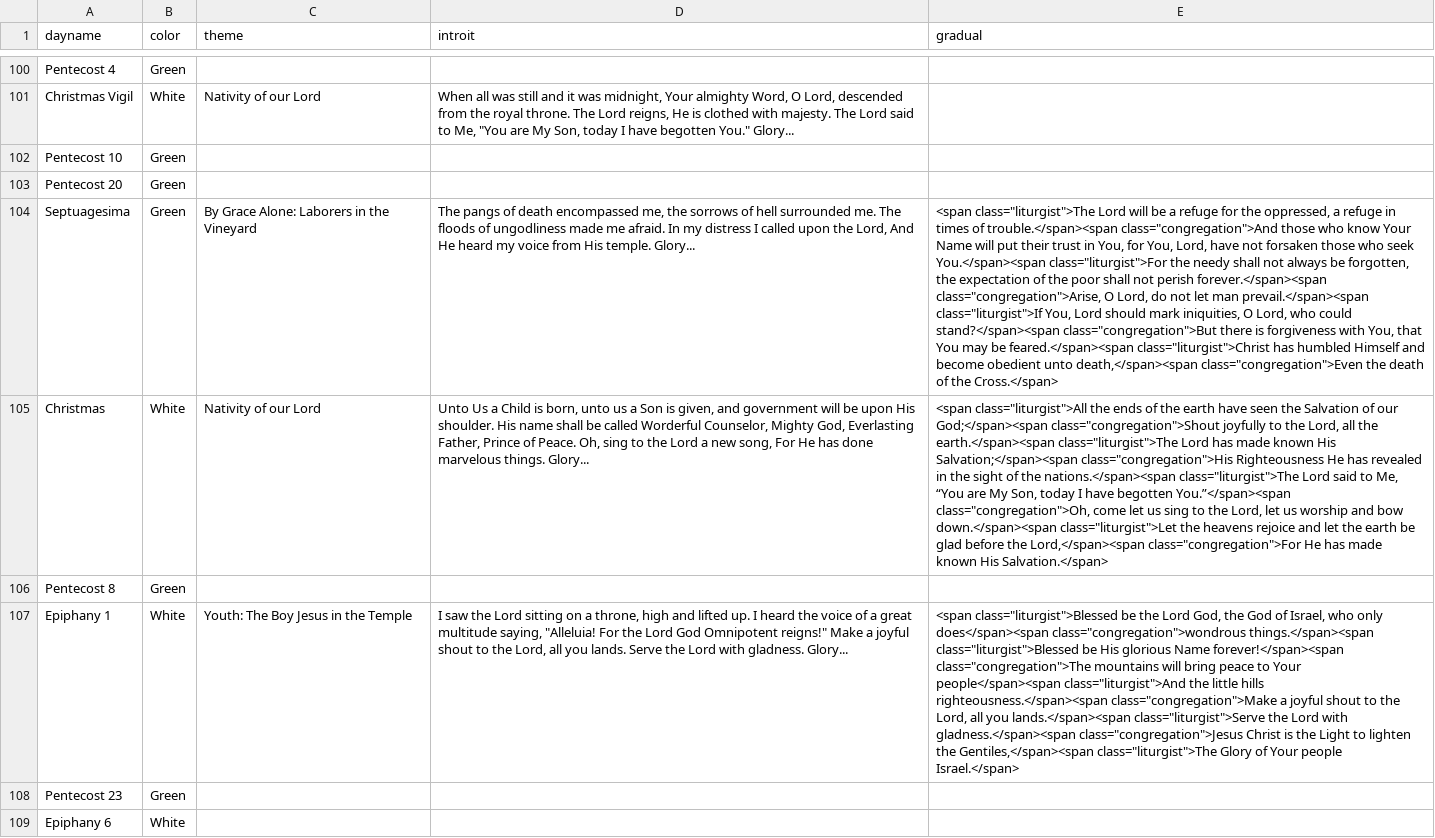
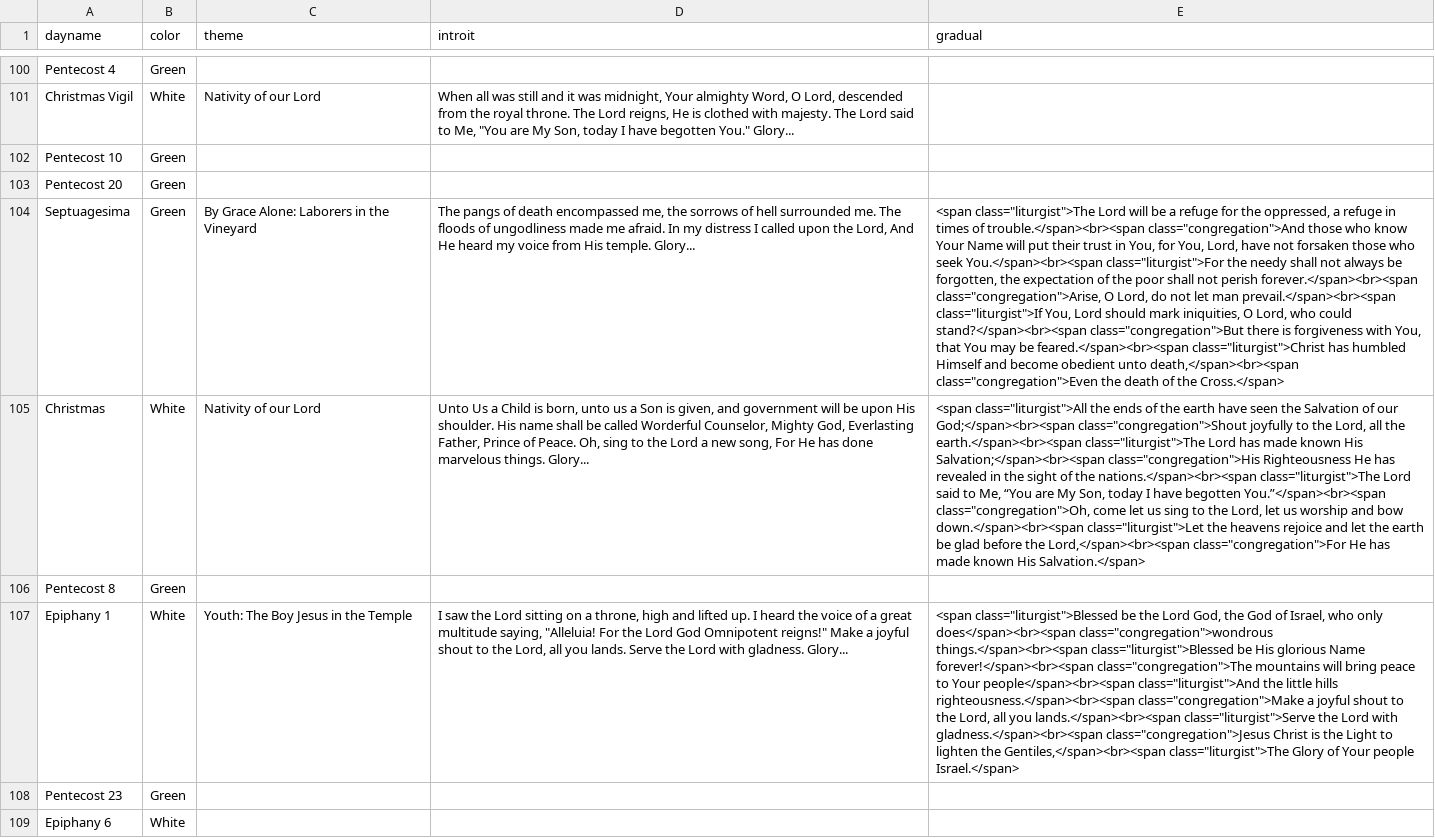
Before and after one commit to benyakov/serviceplanner, a CSV file: utility/churchyear/propers.csv, drawn as a sheet; only a part is shown, gaps mark what is left out; the diff covers the shown part only; the diff names each change by its address in the sheet, - before the commit and + after, or states it on an @@ line.

Commit message:
Added <br> in responsive graduals

```diff
--- a/utility/churchyear/propers.csv
+++ b/utility/churchyear/propers.csv
-E104 (gradual): …times of trouble.</span><span class="congregation">And those who know Your Name will put their trust in You, for You, Lord, have not forsaken those who seek You.</span><span class="liturgist">For the needy shall not always be forgotten, the expectation of the poor shall not perish forever.</span><span class="congregation">Arise, O Lord, do not let man prevail.</span><span class="liturgist">If You, Lord should mark iniquities, O Lord, who could stand?</span><span class="congregation">But there is forgiveness with You, that You may be feared.</span><span class="liturgist">Christ has humbled Himself and become obedient unto death,</span><span class="congregation">Even the…
+E104 (gradual): …times of trouble.</span><br><span class="congregation">And those who know Your Name will put their trust in You, for You, Lord, have not forsaken those who seek You.</span><br><span class="liturgist">For the needy shall not always be forgotten, the expectation of the poor shall not perish forever.</span><br><span class="congregation">Arise, O Lord, do not let man prevail.</span><br><span class="liturgist">If You, Lord should mark iniquities, O Lord, who could stand?</span><br><span class="congregation">But there is forgiveness with You, that You may be feared.</span><br><span class="liturgist">Christ has humbled Himself and become obedient unto death,</span><br><span class="congregation">Even the…
-E105 (gradual): …of our God;</span><span class="congregation">Shout joyfully to the Lord, all the earth.</span><span class="liturgist">The Lord has made known His Salvation;</span><span class="congregation">His Righteousness He has revealed in the sight of the nations.</span><span class="liturgist">The Lord said to Me, “You are My Son, today I have begotten You.”</span><span class="congregation">Oh, come let us sing to the Lord, let us worship and bow down.</span><span class="liturgist">Let the heavens rejoice and let the earth be glad before the Lord,</span><span class="congregation">For He…
+E105 (gradual): …of our God;</span><br><span class="congregation">Shout joyfully to the Lord, all the earth.</span><br><span class="liturgist">The Lord has made known His Salvation;</span><br><span class="congregation">His Righteousness He has revealed in the sight of the nations.</span><br><span class="liturgist">The Lord said to Me, “You are My Son, today I have begotten You.”</span><br><span class="congregation">Oh, come let us sing to the Lord, let us worship and bow down.</span><br><span class="liturgist">Let the heavens rejoice and let the earth be glad before the Lord,</span><br><span class="congregation">For He…
-E107 (gradual): …who only does</span><span class="congregation">wondrous things.</span><span class="liturgist">Blessed be His glorious Name forever!</span><span class="congregation">The mountains will bring peace to Your people</span><span class="liturgist">And the little hills righteousness.</span><span class="congregation">Make a joyful shout to the Lord, all you lands.</span><span class="liturgist">Serve the Lord with gladness.</span><span class="congregation">Jesus Christ is the Light to lighten the Gentiles,</span><span class="liturgist">The Glory…
+E107 (gradual): …who only does</span><br><span class="congregation">wondrous things.</span><br><span class="liturgist">Blessed be His glorious Name forever!</span><br><span class="congregation">The mountains will bring peace to Your people</span><br><span class="liturgist">And the little hills righteousness.</span><br><span class="congregation">Make a joyful shout to the Lord, all you lands.</span><br><span class="liturgist">Serve the Lord with gladness.</span><br><span class="congregation">Jesus Christ is the Light to lighten the Gentiles,</span><br><span class="liturgist">The Glory…
```
Also changed, not shown: 51 edited cells elsewhere in this file.
